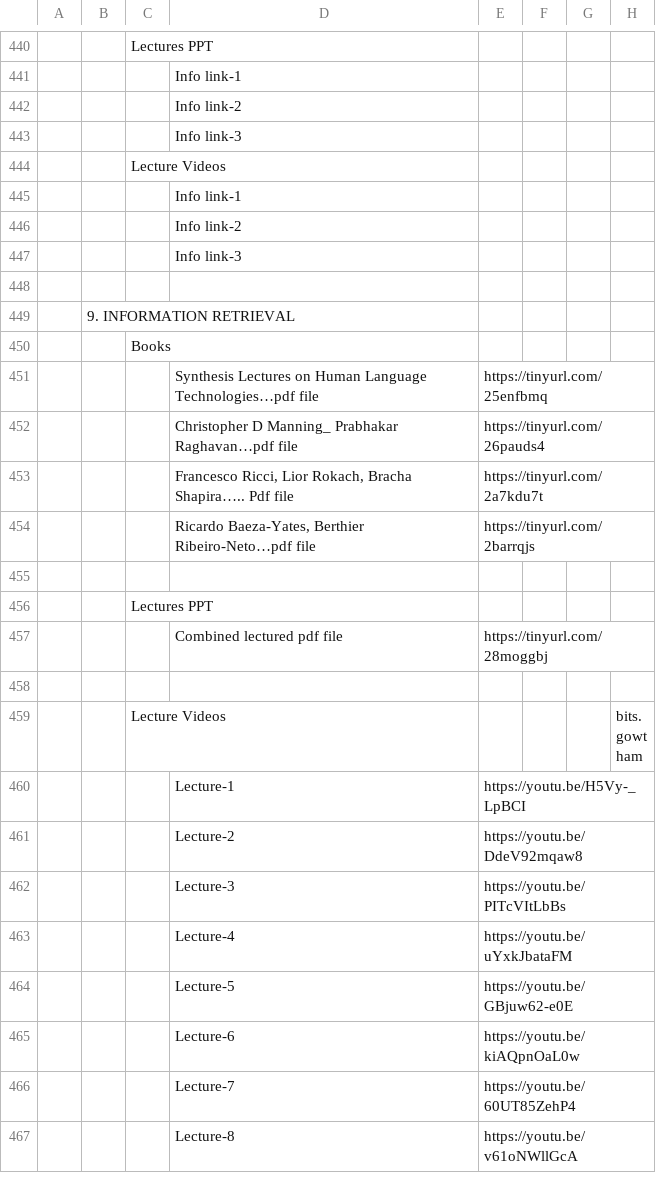
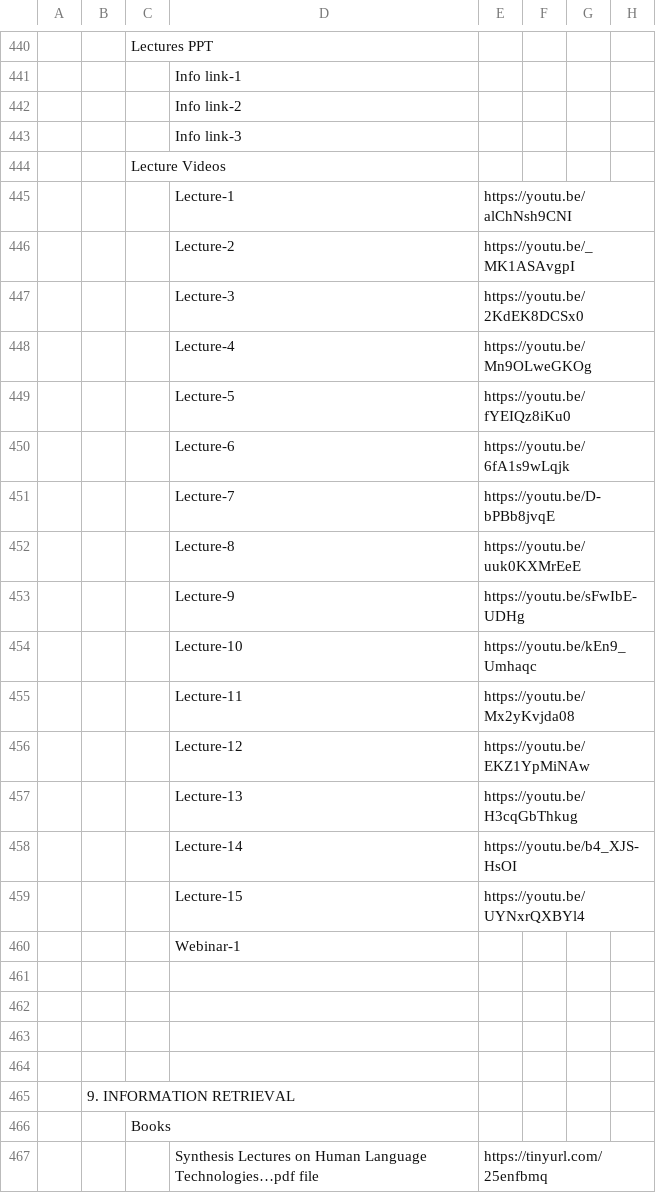
Before and after one commit to Isolatedislands/PapuaIsland, a CSV file: data.csv, drawn as a sheet; only a part is shown, gaps mark what is left out; the shorter side is filled out with more unchanged rows; addresses are those after the commit; the diff names each change by its address in the sheet, - before the commit and + after, or states it on an @@ line.

```diff
--- a/data.csv
+++ b/data.csv
+row 445:  |  |  | Lecture-1 | https://youtu.be/alChNsh9CNI
+row 446:  |  |  | Lecture-2 | https://youtu.be/_MK1ASAvgpI
+row 447:  |  |  | Lecture-3 | https://youtu.be/2KdEK8DCSx0
+row 448:  |  |  | Lecture-4 | https://youtu.be/Mn9OLweGKOg
+row 449:  |  |  | Lecture-5 | https://youtu.be/fYEIQz8iKu0
+row 450:  |  |  | Lecture-6 | https://youtu.be/6fA1s9wLqjk
+row 451:  |  |  | Lecture-7 | https://youtu.be/D-bPBb8jvqE
+row 452:  |  |  | Lecture-8 | https://youtu.be/uuk0KXMrEeE
+row 453:  |  |  | Lecture-9 | https://youtu.be/sFwIbE-UDHg
+row 454:  |  |  | Lecture-10 | https://youtu.be/kEn9_Umhaqc
+row 455:  |  |  | Lecture-11 | https://youtu.be/Mx2yKvjda08
+row 456:  |  |  | Lecture-12 | https://youtu.be/EKZ1YpMiNAw
+row 457:  |  |  | Lecture-13 | https://youtu.be/H3cqGbThkug
+row 458:  |  |  | Lecture-14 | https://youtu.be/b4_XJS-HsOI
+row 459:  |  |  | Lecture-15 | https://youtu.be/UYNxrQXBYl4
-D460: Info link-1
+D460: Webinar-1
-D461: Info link-2
+D461: (empty)
-D462: Info link-3
+D462: (empty)
+row 463: (empty)
```
Also changed, not shown: 1 other file.
